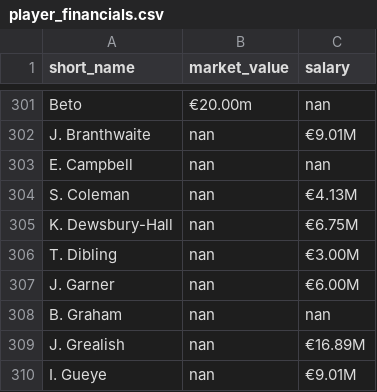
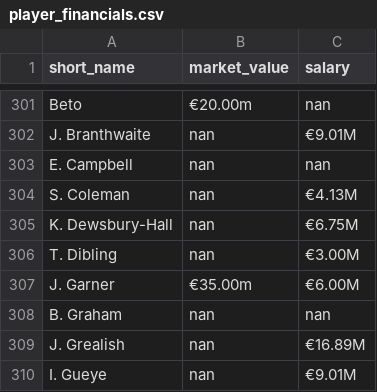
Before and after one commit to jczpineda/Forensics-xG-Intelligence-Unit-, a CSV file: Player Financials/player_financials.csv, drawn as a sheet; only a part is shown, gaps mark what is left out.

Commit message:
Fix J. Garner market value (€35.00m)

```diff
--- a/Player Financials/player_financials.csv
+++ b/Player Financials/player_financials.csv
@@ -306,3 +306,3 @@ K. Dewsbury-Hall,nan,€6.75M
 T. Dibling,nan,€3.00M
-J. Garner,nan,€6.00M
+J. Garner,€35.00m,€6.00M
 B. Graham,nan,nan
```
